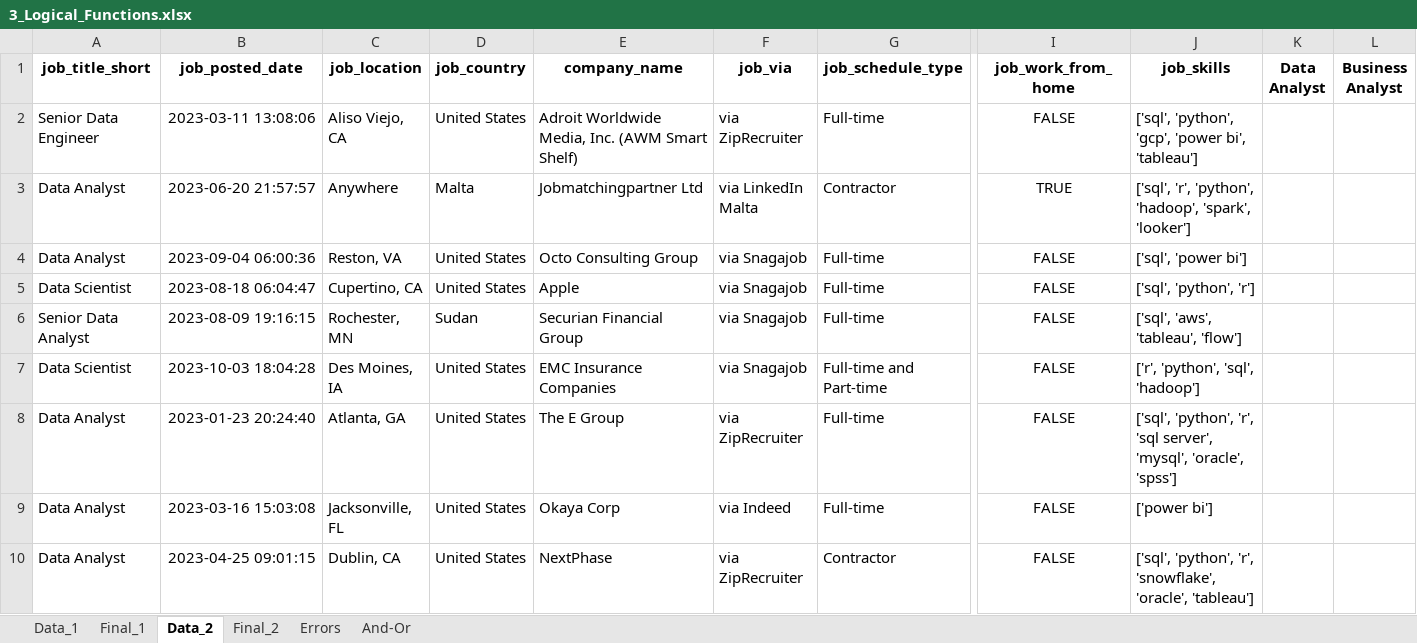
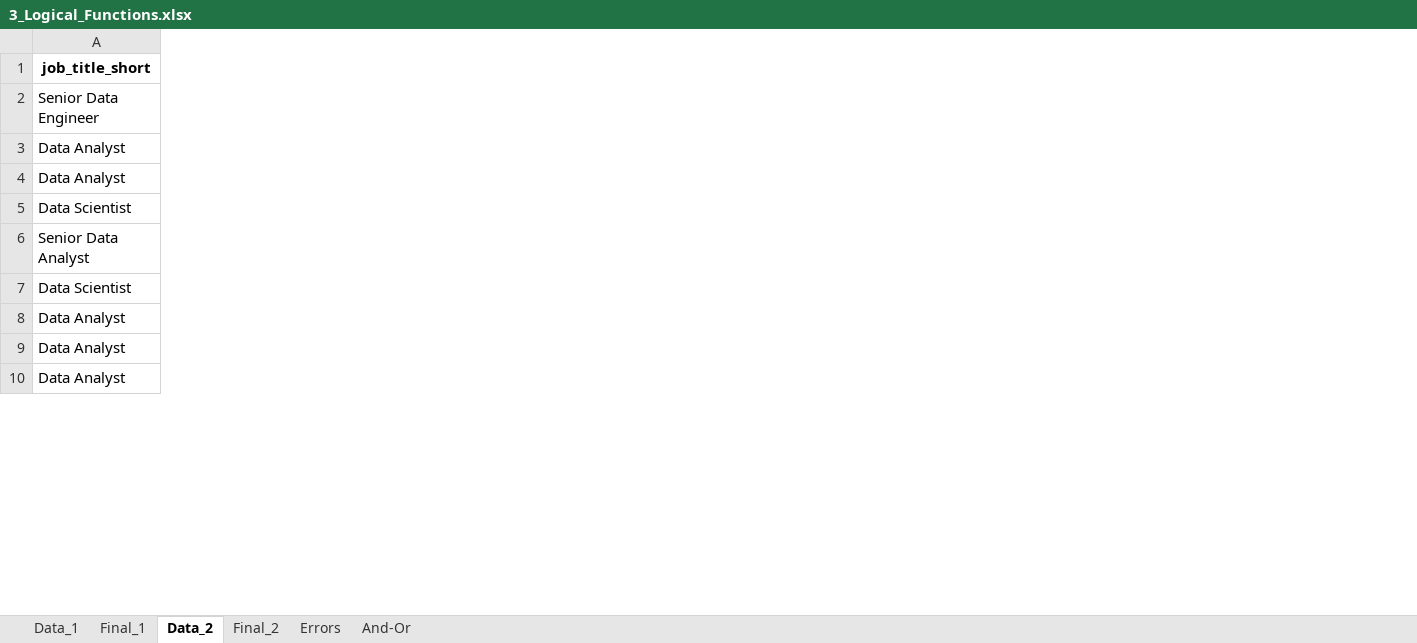
Before and after one commit to KavindaRajapaksha/Excel-For-Data-Analysis, an Excel workbook: Formulas/3_Logical_Functions.xlsx, sheet Data_2, drawn as a sheet; only a part is shown, gaps mark what is left out; values as stored, in another font and other column widths than the file's, no borders; 1 other sheet too large or unreadable and not compared; removed rows and columns are numbered as before the commit, all else as after; rows hold the shown columns only; the diff covers the shown part only; the diff names each change by its address in the sheet, - before the commit and + after, or states it on an @@ line.

```diff
--- a/Formulas/3_Logical_Functions.xlsx (sheet Data_2)
+++ b/Formulas/3_Logical_Functions.xlsx (sheet Data_2)
@@ column B (job_posted_date) hidden, rows 2-3: 2023-03-11 13:08:06 | 2023-06-20 21:57:57; row 9: 2023-03-16 15:03:08 @@
@@ column C (job_location) hidden, rows 2-3: Aliso Viejo, CA | Anywhere; row 9: Jacksonville, FL @@
@@ column D (job_country) hidden, rows 2-3: United States | Malta; row 9: United States @@
@@ column E (company_name) hidden, rows 2-3: Adroit Worldwide Media, Inc. (AWM Smart Shelf) | Jobmatchingpartner Ltd; row 9: Okaya Corp @@
@@ column F (job_via) hidden, rows 2-3: via ZipRecruiter | via LinkedIn Malta; row 9: via Indeed @@
@@ column G (job_schedule_type) hidden, rows 2-3: Full-time | Contractor; row 9: Full-time @@
@@ column I (job_work_from_home) hidden, rows 2-3: FALSE | TRUE; row 9: FALSE @@
@@ column J (job_skills) hidden, rows 2-3: ['sql', 'python', 'gcp', 'power bi', 'tableau'] | ['sql', 'r', 'python', 'hadoop', 'spark', 'looker']; row 9: ['power bi'] @@
@@ column K (Data Analyst) hidden, empty @@
@@ column L (Business Analyst) hidden, empty @@
-row 4: Data Analyst | 2023-09-04 06:00:36 | Reston, VA | United States | Octo Consulting Group | via Snagajob | Full-time | FALSE | ['sql', 'power bi']
-row 5: Data Scientist | 2023-08-18 06:04:47 | Cupertino, CA | United States | Apple | via Snagajob | Full-time | FALSE | ['sql', 'python', 'r']
-row 6: Senior Data Analyst | 2023-08-09 19:16:15 | Rochester, MN | Sudan | Securian Financial Group | via Snagajob | Full-time | FALSE | ['sql', 'aws', 'tableau', 'flow']
-row 7: Data Scientist | 2023-10-03 18:04:28 | Des Moines, IA | United States | EMC Insurance Companies | via Snagajob | Full-time and Part-time | FALSE | ['r', 'python', 'sql', 'hadoop']
-row 8: Data Analyst | 2023-01-23 20:24:40 | Atlanta, GA | United States | The E Group | via ZipRecruiter | Full-time | FALSE | ['sql', 'python', 'r', 'sql server', 'mysql', 'oracle', 'spss']
+row 4: Data Analyst
+row 5: Data Scientist
+row 6: Senior Data Analyst
+row 7: Data Scientist
+row 8: Data Analyst
-row 10: Data Analyst | 2023-04-25 09:01:15 | Dublin, CA | United States | NextPhase | via ZipRecruiter | Contractor | FALSE | ['sql', 'python', 'r', 'snowflake', 'oracle', 'tableau']
+row 10: Data Analyst
```
Also changed, not shown: 2 added rows, 2 removed rows, 3 removed columns and 36 edited cells elsewhere in this sheet, sheet Data_1, hidden cells, 2 other files.
